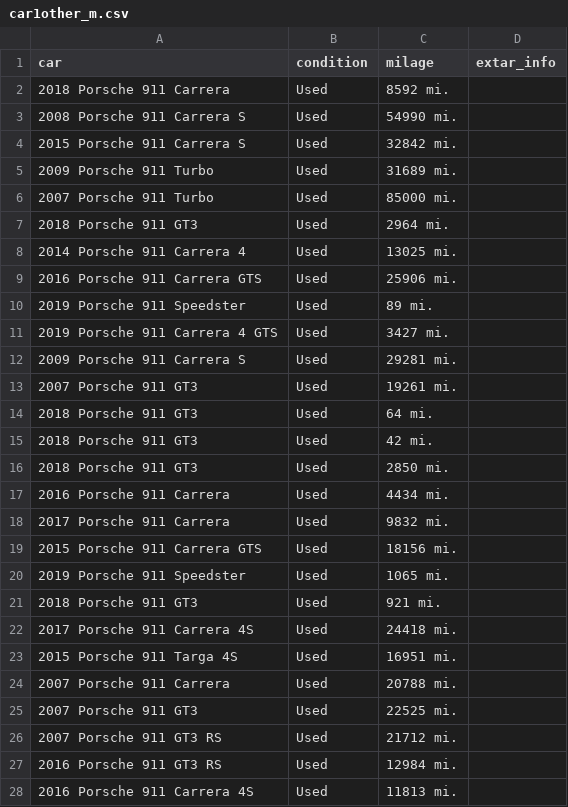
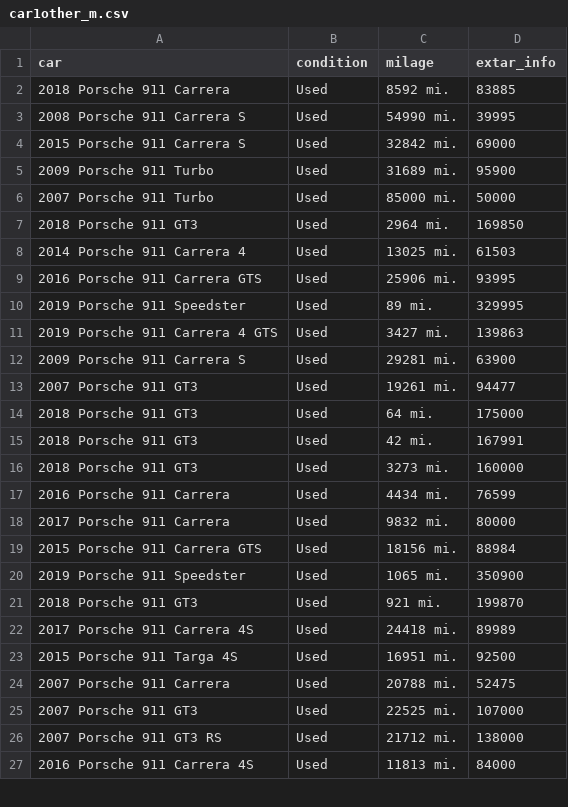
Before and after one commit to popkdodge/Unit-2-Build, a CSV file: Porsche_Datasets/Manual/car1other_m.csv, drawn as a sheet; only a part is shown; the diff covers the shown part only.

```diff
--- a/Porsche_Datasets/Manual/car1other_m.csv
+++ b/Porsche_Datasets/Manual/car1other_m.csv
@@ -1,28 +1,27 @@
 car,condition,milage,extar_info
-2018 Porsche 911 Carrera,Used,8592 mi.
-2008 Porsche 911 Carrera S,Used,54990 mi.
-2015 Porsche 911 Carrera S,Used,32842 mi.
-2009 Porsche 911 Turbo,Used,31689 mi.
-2007 Porsche 911 Turbo,Used,85000 mi.
-2018 Porsche 911 GT3,Used,2964 mi.
-2014 Porsche 911 Carrera 4,Used,13025 mi.
-2016 Porsche 911 Carrera GTS,Used,25906 mi.
-2019 Porsche 911 Speedster,Used,89 mi.
-2019 Porsche 911 Carrera 4 GTS,Used,3427 mi.
-2009 Porsche 911 Carrera S,Used,29281 mi.
-2007 Porsche 911 GT3,Used,19261 mi.
-2018 Porsche 911 GT3,Used,64 mi.
-2018 Porsche 911 GT3,Used,42 mi.
-2018 Porsche 911 GT3,Used,2850 mi.
-2016 Porsche 911 Carrera,Used,4434 mi.
-2017 Porsche 911 Carrera,Used,9832 mi.
-2015 Porsche 911 Carrera GTS,Used,18156 mi.
-2019 Porsche 911 Speedster,Used,1065 mi.
-2018 Porsche 911 GT3,Used,921 mi.
-2017 Porsche 911 Carrera 4S,Used,24418 mi.
-2015 Porsche 911 Targa 4S,Used,16951 mi.
-2007 Porsche 911 Carrera,Used,20788 mi.
-2007 Porsche 911 GT3,Used,22525 mi.
-2007 Porsche 911 GT3 RS,Used,21712 mi.
-2016 Porsche 911 GT3 RS,Used,12984 mi.
-2016 Porsche 911 Carrera 4S,Used,11813 mi.
+2018 Porsche 911 Carrera,Used,8592 mi.,83885
+2008 Porsche 911 Carrera S,Used,54990 mi.,39995
+2015 Porsche 911 Carrera S,Used,32842 mi.,69000
+2009 Porsche 911 Turbo,Used,31689 mi.,95900
+2007 Porsche 911 Turbo,Used,85000 mi.,50000
+2018 Porsche 911 GT3,Used,2964 mi.,169850
+2014 Porsche 911 Carrera 4,Used,13025 mi.,61503
+2016 Porsche 911 Carrera GTS,Used,25906 mi.,93995
+2019 Porsche 911 Speedster,Used,89 mi.,329995
+2019 Porsche 911 Carrera 4 GTS,Used,3427 mi.,139863
+2009 Porsche 911 Carrera S,Used,29281 mi.,63900
+2007 Porsche 911 GT3,Used,19261 mi.,94477
+2018 Porsche 911 GT3,Used,64 mi.,175000
+2018 Porsche 911 GT3,Used,42 mi.,167991
+2018 Porsche 911 GT3,Used,3273 mi.,160000
+2016 Porsche 911 Carrera,Used,4434 mi.,76599
+2017 Porsche 911 Carrera,Used,9832 mi.,80000
+2015 Porsche 911 Carrera GTS,Used,18156 mi.,88984
+2019 Porsche 911 Speedster,Used,1065 mi.,350900
+2018 Porsche 911 GT3,Used,921 mi.,199870
+2017 Porsche 911 Carrera 4S,Used,24418 mi.,89989
+2015 Porsche 911 Targa 4S,Used,16951 mi.,92500
+2007 Porsche 911 Carrera,Used,20788 mi.,52475
+2007 Porsche 911 GT3,Used,22525 mi.,107000
+2007 Porsche 911 GT3 RS,Used,21712 mi.,138000
+2016 Porsche 911 Carrera 4S,Used,11813 mi.,84000
```
Also changed, not shown: 1 removed row and 35 edited cells elsewhere in this file, Porsche_Datasets/Manual/car2black_m.csv.
